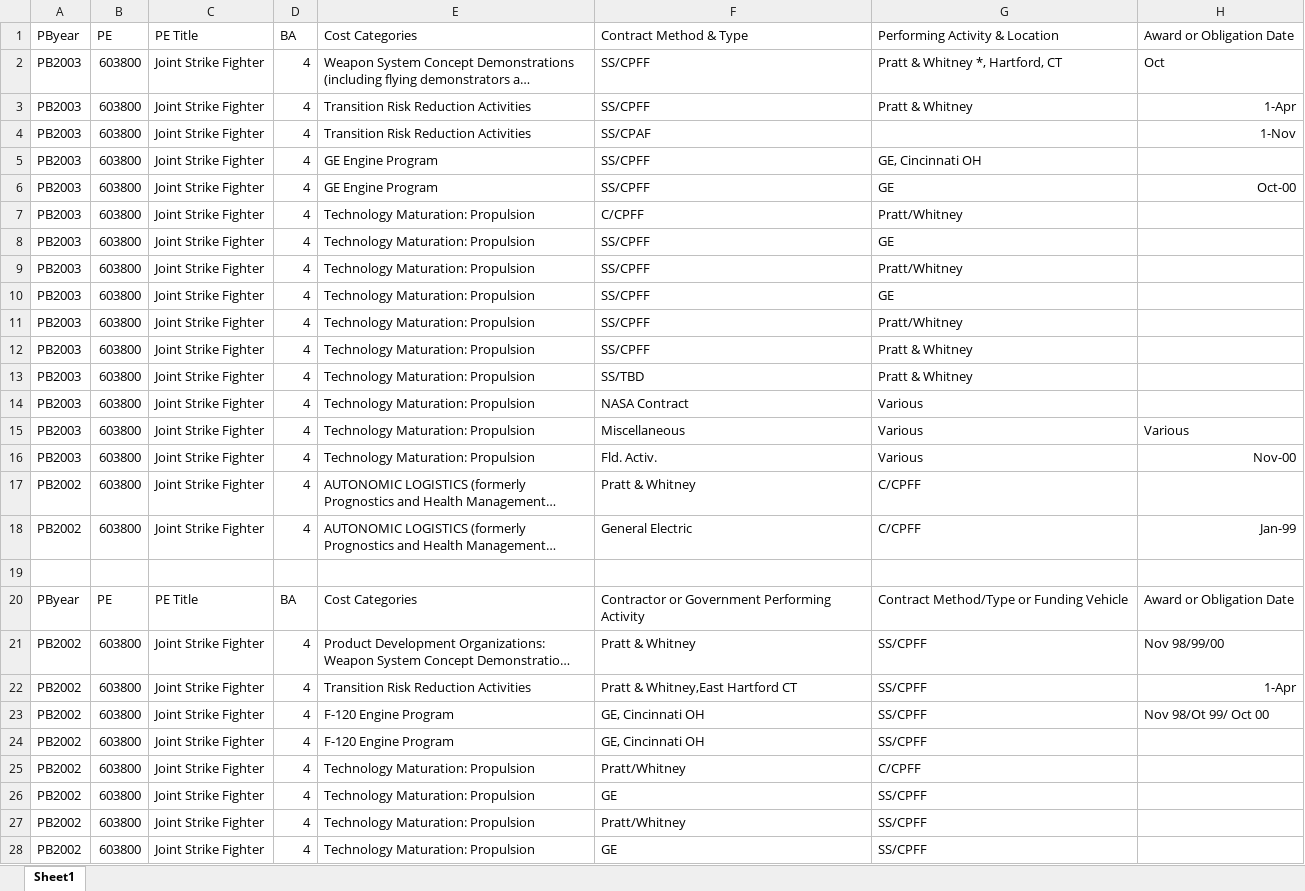
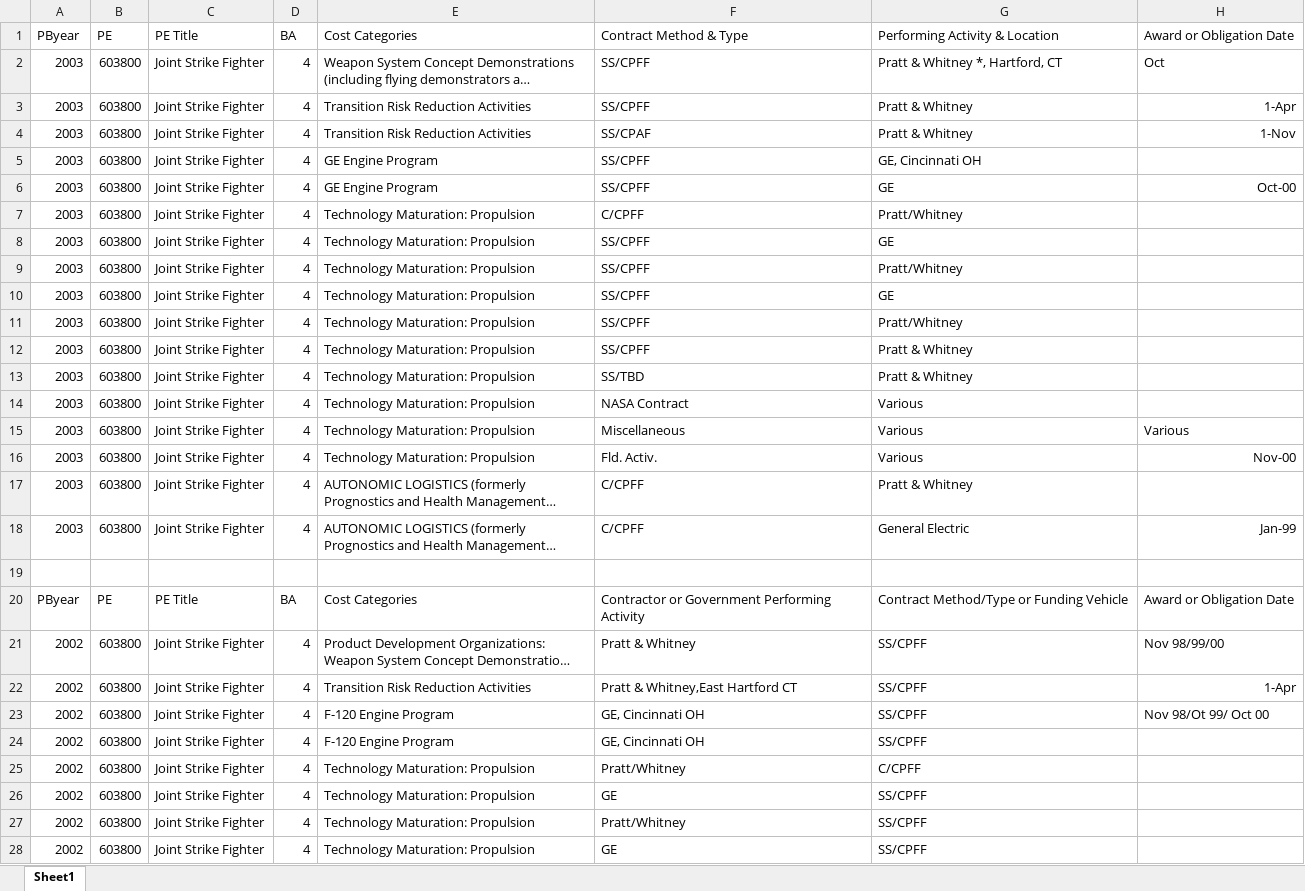
Before and after one commit to CSISdefense/Engines, an Excel workbook: budget/data/JSF 0603800.xlsx, sheet Sheet1, drawn as a sheet; only a part is shown; long unchanged cells end in …; values as stored, in another font and other column widths than the file's, no borders; the diff covers the shown part only; the diff names each change by its address in the sheet, - before the commit and + after, or states it on an @@ line.

```diff
--- a/budget/data/JSF 0603800.xlsx (sheet Sheet1)
+++ b/budget/data/JSF 0603800.xlsx (sheet Sheet1)
-A2:A16 (PByear): PB2003
+A2:A16 (PByear): 2003
-G4 (Performing Activity & Location): (empty)
+G4 (Performing Activity & Location): Pratt & Whitney
-A17:A18 (PByear): PB2002
+A17:A18 (PByear): 2003
-F17 (Contract Method & Type): Pratt & Whitney
+F17 (Contract Method & Type): C/CPFF
-G17 (Performing Activity & Location): C/CPFF
+G17 (Performing Activity & Location): Pratt & Whitney
-F18 (Contract Method & Type): General Electric
+F18 (Contract Method & Type): C/CPFF
-G18 (Performing Activity & Location): C/CPFF
+G18 (Performing Activity & Location): General Electric
-A21:A28 (PByear): PB2002
+A21:A28 (PByear): 2002
```
Also changed, not shown: 51 edited cells elsewhere in this sheet, 11 other files.
